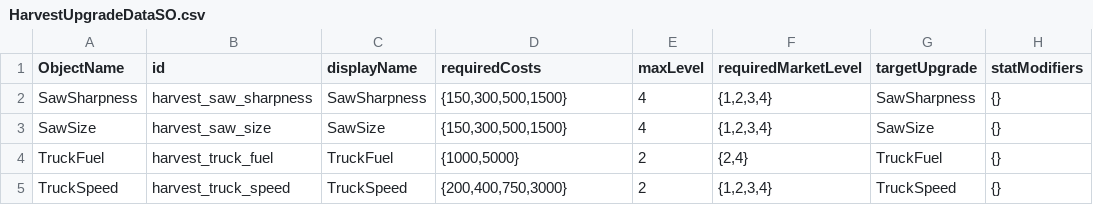
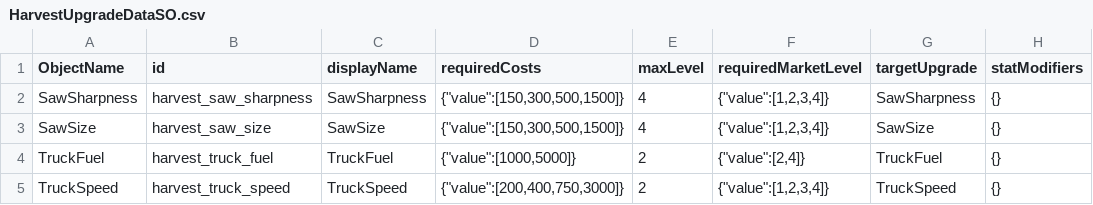
Before and after one commit to kdy2640/OzG7_Team3_GameProject, a CSV file: Assets/Resources/SOs/UpgradeDatas/Harvest/HarvestUpgradeDataSO.csv, drawn as a sheet.

```diff
--- a/Assets/Resources/SOs/UpgradeDatas/Harvest/HarvestUpgradeDataSO.csv
+++ b/Assets/Resources/SOs/UpgradeDatas/Harvest/HarvestUpgradeDataSO.csv
@@ -1,5 +1,5 @@
 ObjectName,id,displayName,requiredCosts,maxLevel,requiredMarketLevel,targetUpgrade,statModifiers
-SawSharpness,harvest_saw_sharpness,SawSharpness,"{150,300,500,1500}",4,"{1,2,3,4}",SawSharpness,{}
-SawSize,harvest_saw_size,SawSize,"{150,300,500,1500}",4,"{1,2,3,4}",SawSize,{}
-TruckFuel,harvest_truck_fuel,TruckFuel,"{1000,5000}",2,"{2,4}",TruckFuel,{}
-TruckSpeed,harvest_truck_speed,TruckSpeed,"{200,400,750,3000}",2,"{1,2,3,4}",TruckSpeed,{}
+SawSharpness,harvest_saw_sharpness,SawSharpness,"{""value"":[150,300,500,1500]}",4,"{""value"":[1,2,3,4]}",SawSharpness,{}
+SawSize,harvest_saw_size,SawSize,"{""value"":[150,300,500,1500]}",4,"{""value"":[1,2,3,4]}",SawSize,{}
+TruckFuel,harvest_truck_fuel,TruckFuel,"{""value"":[1000,5000]}",2,"{""value"":[2,4]}",TruckFuel,{}
+TruckSpeed,harvest_truck_speed,TruckSpeed,"{""value"":[200,400,750,3000]}",2,"{""value"":[1,2,3,4]}",TruckSpeed,{}
```
Also changed, not shown: Assets/Resources/SOs/DefinitionDatas/FacilityDataSO/FacilityDataSO.csv, Assets/Resources/SOs/UpgradeDatas/Employee/EmployeeUpgradeDataSO.csv, 54 other files.
